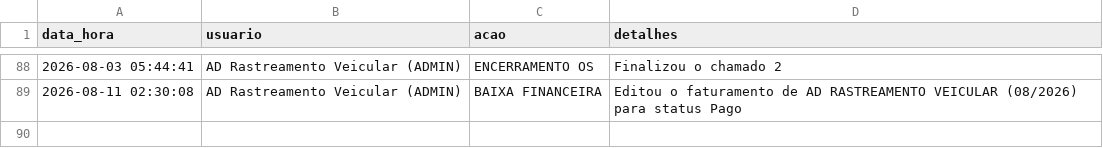
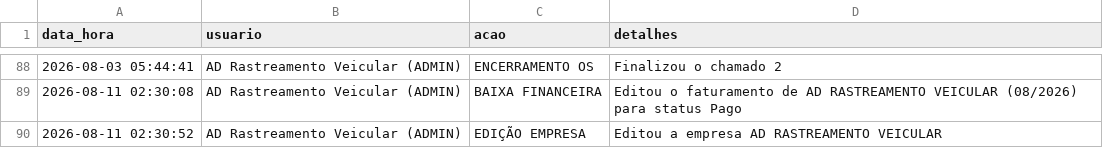
Before and after one commit to adrastreamentos/ad-central, a CSV file: AD_Assistencia/banco_logs.csv, drawn as a sheet; only a part is shown, gaps mark what is left out.

Commit message:
🔥 Auto-salvamento: AD_Assistencia/banco_logs.csv

```diff
--- a/AD_Assistencia/banco_logs.csv
+++ b/AD_Assistencia/banco_logs.csv
@@ -89 +89,2 @@ data_hora,usuario,acao,detalhes
 2026-08-11 02:30:08,AD Rastreamento Veicular (ADMIN),BAIXA FINANCEIRA,Editou o faturamento de AD RASTREAMENTO VEICULAR (08/2026) para status Pago
+2026-08-11 02:30:52,AD Rastreamento Veicular (ADMIN),EDIÇÃO EMPRESA,Editou a empresa AD RASTREAMENTO VEICULAR
```
